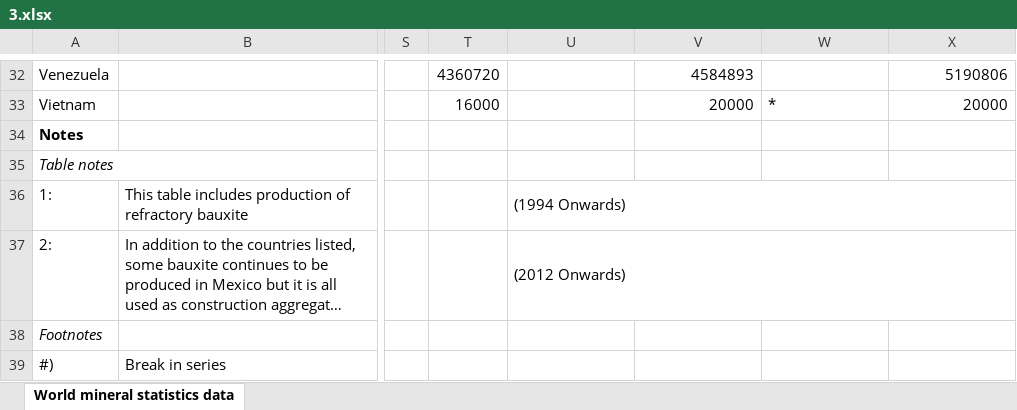
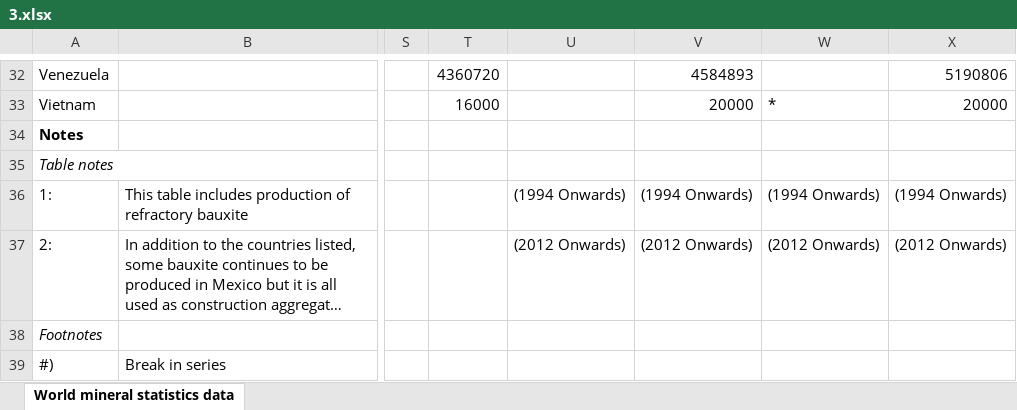
Before and after one commit to sagarkargathra/MEDB, an Excel workbook: files/3.xlsx, sheet World mineral statistics data, drawn as a sheet; only a part is shown, gaps mark what is left out; long unchanged cells end in …; values as stored, in another font and other column widths than the file's, no borders; the diff names each change by its address in the sheet, - before the commit and + after, or states it on an @@ line.

```diff
--- a/files/3.xlsx (sheet World mineral statistics data)
+++ b/files/3.xlsx (sheet World mineral statistics data)
-U36:X36 merged
-V36: (empty)
+V36: (1994 Onwards)
-W36: (empty)
+W36: (1994 Onwards)
-X36: (empty)
+X36: (1994 Onwards)
-U37:X37 merged
-V37: (empty)
+V37: (2012 Onwards)
-W37: (empty)
+W37: (2012 Onwards)
-X37: (empty)
+X37: (2012 Onwards)
```
Also changed, not shown: files/1.xlsx, files/2.xlsx, 9 other files.
